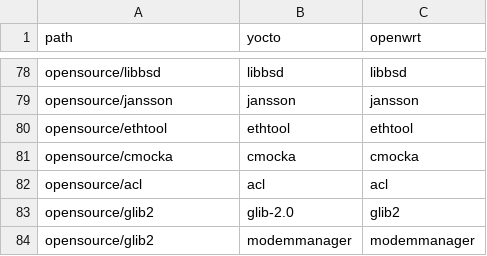
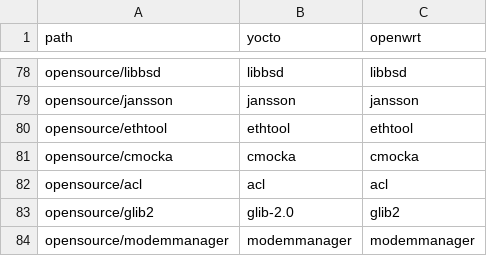
Before and after one commit to kavia-common/component-mapping-314849, a CSV file: Opensource.csv, drawn as a sheet; only a part is shown, gaps mark what is left out.

Commit message:
correct modemmanager mapping
Signed-off-by: Matthias Franck <matthias.franck@softathome.com>

```diff
--- a/Opensource.csv
+++ b/Opensource.csv
@@ -83,2 +83,2 @@
 "opensource/glib2","glib-2.0","glib2"
-"opensource/glib2","modemmanager","modemmanager"
+"opensource/modemmanager","modemmanager","modemmanager"
```
